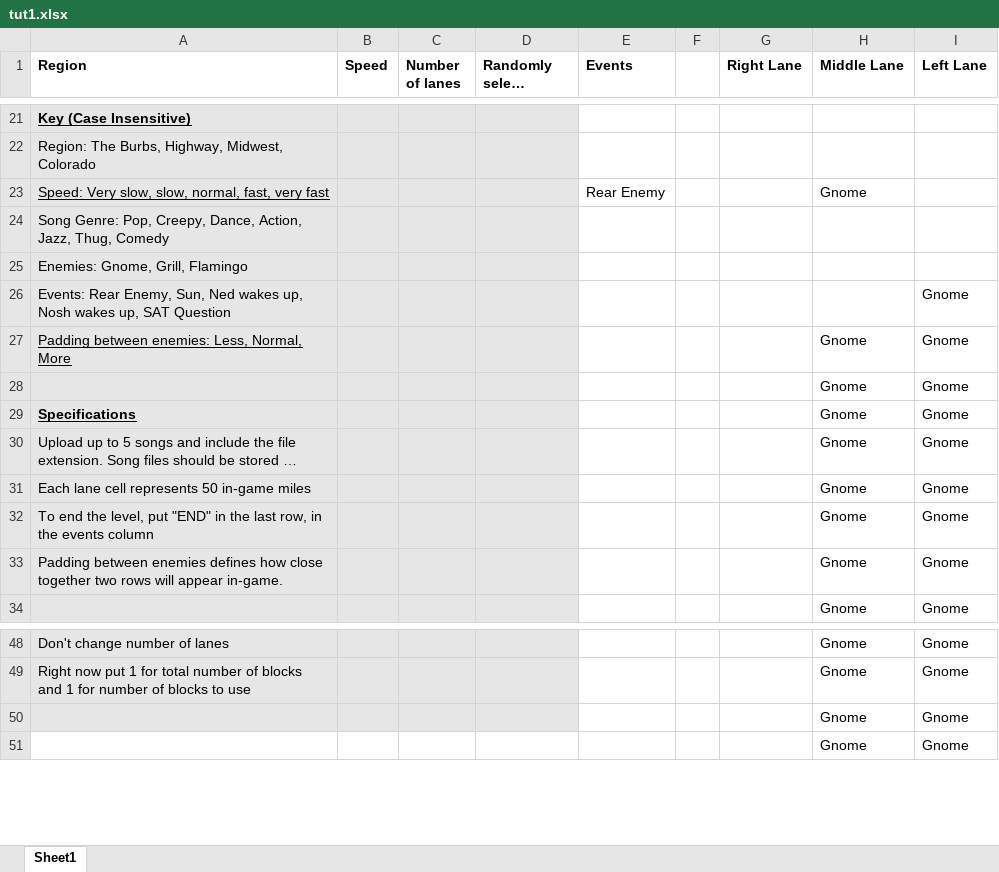
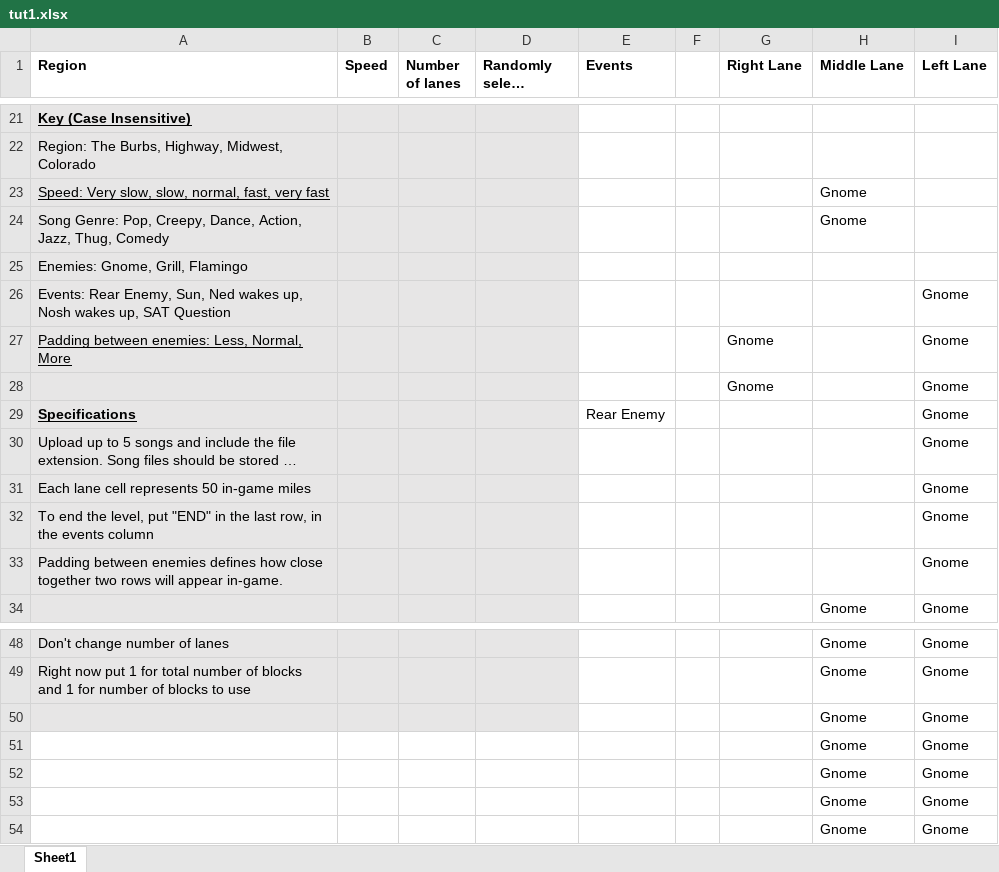
Before and after one commit to mangosnoopers/hafgnome, an Excel workbook: core/assets/levels/tut1.xlsx, sheet Sheet1, drawn as a sheet; only a part is shown, gaps mark what is left out; long unchanged cells end in …; values as stored, in another font and other column widths than the file's, no borders; addresses are those after the commit; the diff names each change by its address in the sheet, - before the commit and + after, or states it on an @@ line.

```diff
--- a/core/assets/levels/tut1.xlsx (sheet Sheet1)
+++ b/core/assets/levels/tut1.xlsx (sheet Sheet1)
-E23 (Events): Rear Enemy
+E23 (Events): (empty)
-H24 (Middle Lane): (empty)
+H24 (Middle Lane): Gnome
-G27 (Right Lane): (empty)
+G27 (Right Lane): Gnome
-H27 (Middle Lane): Gnome
+H27 (Middle Lane): (empty)
+row 28:  |  |  |  |  |  | Gnome |  | Gnome
-E29 (Events): (empty)
+E29 (Events): Rear Enemy
-H29:H33 (Middle Lane): Gnome
+H29:H33 (Middle Lane): (empty)
@@ row 28 moved to row 50: Gnome @@
+row 51:  |  |  |  |  |  |  | Gnome | Gnome
+row 52:  |  |  |  |  |  |  | Gnome | Gnome
-A53:D53 fill: #E7E6E6
+A53:D53 fill: none
```
Also changed, not shown: 2 other files.
